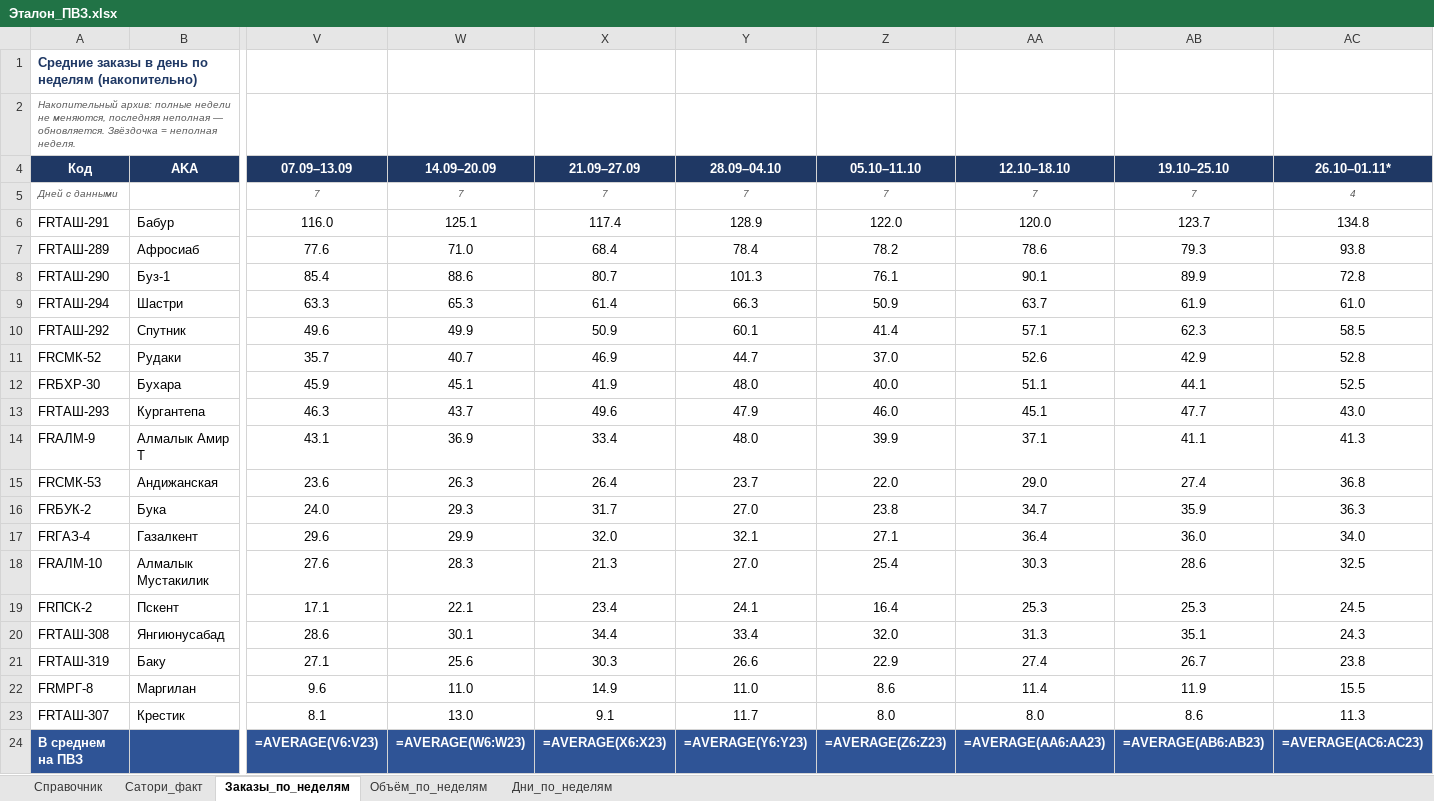
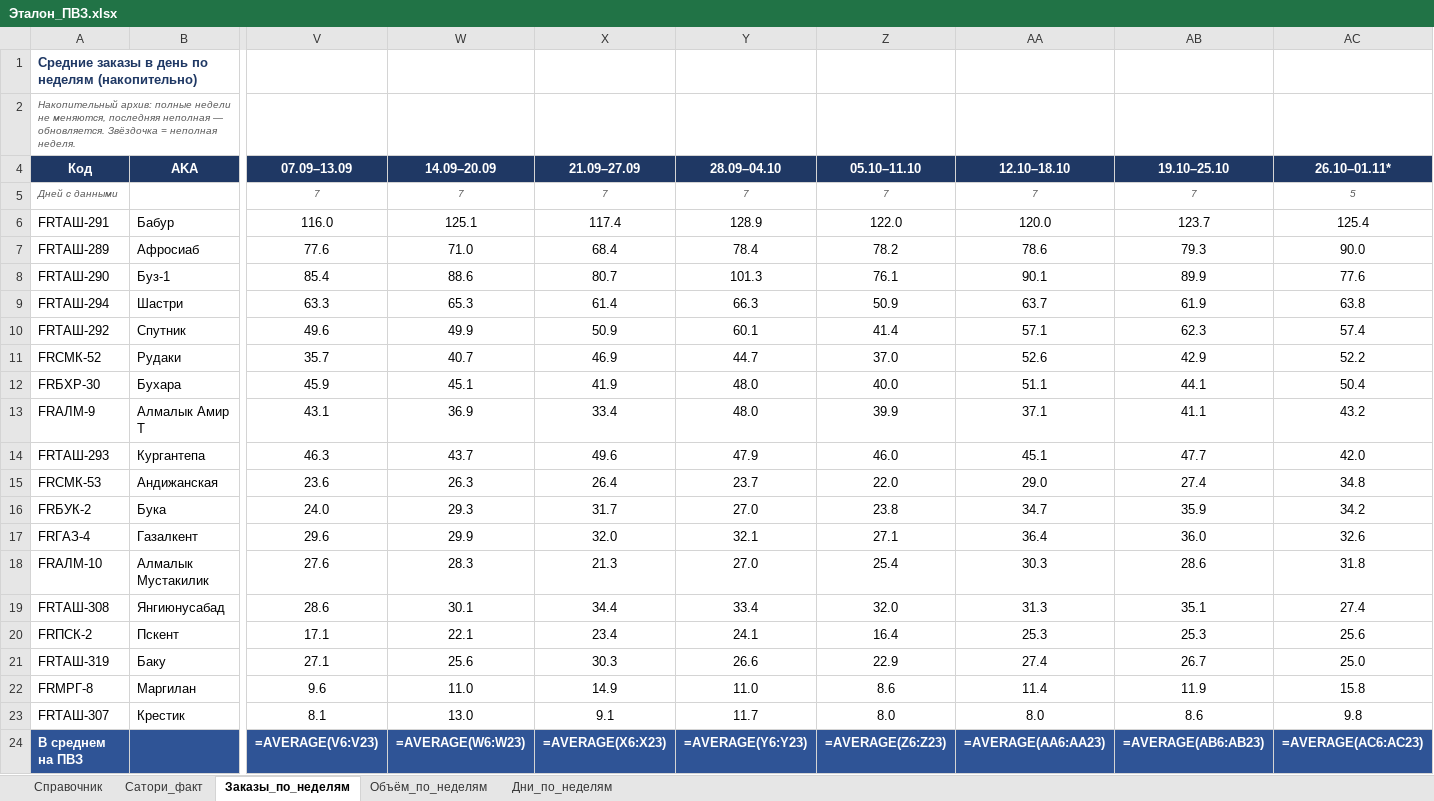
Before and after one commit to MyDarling1/Project-X, an Excel workbook: Эталон_ПВЗ.xlsx, sheet Заказы_по_неделям, drawn as a sheet; only a part is shown, gaps mark what is left out; values as stored, in another font and other column widths than the file's, no borders; formulas without a stored value are shown as written; removed rows and columns are numbered as before the commit, all else as after; rows hold the shown columns only; the diff names each change by its address in the sheet, - before the commit and + after, or states it on an @@ line.

```diff
--- a/Эталон_ПВЗ.xlsx (sheet Заказы_по_неделям)
+++ b/Эталон_ПВЗ.xlsx (sheet Заказы_по_неделям)
-AC5 (26.10–01.11*): 4
+AC5 (26.10–01.11*): 5
-AC6 (26.10–01.11*): 134.8
+AC6 (26.10–01.11*): 125.4
-AC7 (26.10–01.11*): 93.8
+AC7 (26.10–01.11*): 90.0
-AC8 (26.10–01.11*): 72.8
+AC8 (26.10–01.11*): 77.6
-AC9 (26.10–01.11*): 61.0
+AC9 (26.10–01.11*): 63.8
-AC10 (26.10–01.11*): 58.5
+AC10 (26.10–01.11*): 57.4
-AC11 (26.10–01.11*): 52.8
+AC11 (26.10–01.11*): 52.2
-AC12 (26.10–01.11*): 52.5
+AC12 (26.10–01.11*): 50.4
-row 13: FRТАШ-293 | Кургантепа | 46.3 | 43.7 | 49.6 | 47.9 | 46.0 | 45.1 | 47.7 | 43.0
-AC13 (26.10–01.11*): 41.3
+AC13 (26.10–01.11*): 43.2
+row 14: FRТАШ-293 | Кургантепа | 46.3 | 43.7 | 49.6 | 47.9 | 46.0 | 45.1 | 47.7 | 42.0
-AC15 (26.10–01.11*): 36.8
+AC15 (26.10–01.11*): 34.8
-AC16 (26.10–01.11*): 36.3
+AC16 (26.10–01.11*): 34.2
-AC17 (26.10–01.11*): 34.0
+AC17 (26.10–01.11*): 32.6
-AC18 (26.10–01.11*): 32.5
+AC18 (26.10–01.11*): 31.8
-row 19: FRПСК-2 | Пскент | 17.1 | 22.1 | 23.4 | 24.1 | 16.4 | 25.3 | 25.3 | 24.5
-AC19 (26.10–01.11*): 24.3
+AC19 (26.10–01.11*): 27.4
+row 20: FRПСК-2 | Пскент | 17.1 | 22.1 | 23.4 | 24.1 | 16.4 | 25.3 | 25.3 | 25.6
-AC21 (26.10–01.11*): 23.8
+AC21 (26.10–01.11*): 25.0
-AC22 (26.10–01.11*): 15.5
+AC22 (26.10–01.11*): 15.8
-AC23 (26.10–01.11*): 11.3
+AC23 (26.10–01.11*): 9.8
```
Also changed, not shown: sheet Дни_по_неделям, sheet Объём_по_неделям, 1 other file.
